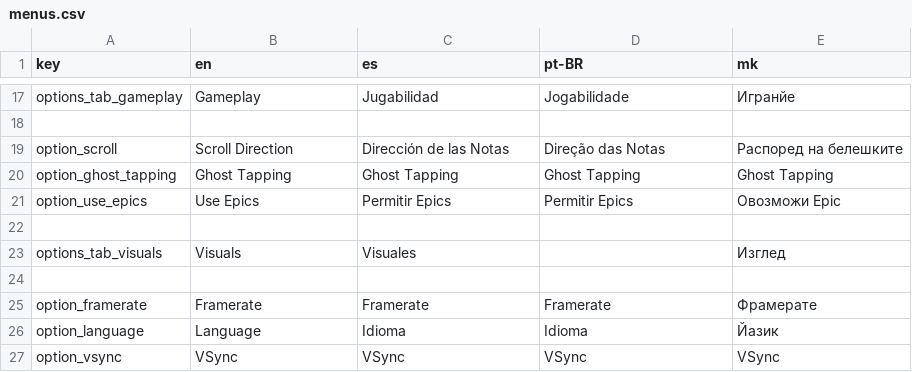
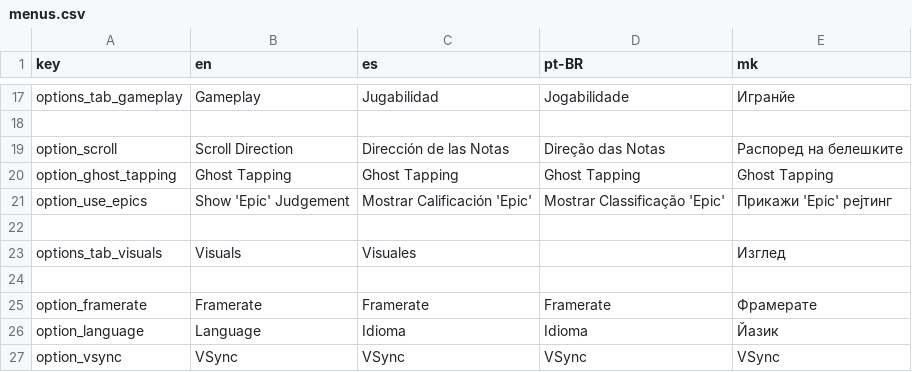
Before and after one commit to crowplexus/Mod-The-Funkin, a CSV file: assets/ui/translations/menus.csv, drawn as a sheet; only a part is shown, gaps mark what is left out.

Commit message:
local dog makes me be less vague
(the results will shock you)

```diff
--- a/assets/ui/translations/menus.csv
+++ b/assets/ui/translations/menus.csv
@@ -20,3 +20,3 @@ option_scroll,Scroll Direction,Dirección de las Notas,Direção das Notas,Ра
 option_ghost_tapping,Ghost Tapping,Ghost Tapping,Ghost Tapping,Ghost Tapping
-option_use_epics,Use Epics,Permitir Epics,Permitir Epics,Овозможи Epic
+option_use_epics,Show 'Epic' Judgement,Mostrar Calificación 'Epic',Mostrar Classificação 'Epic',Прикажи 'Epic' рејтинг
 
```
